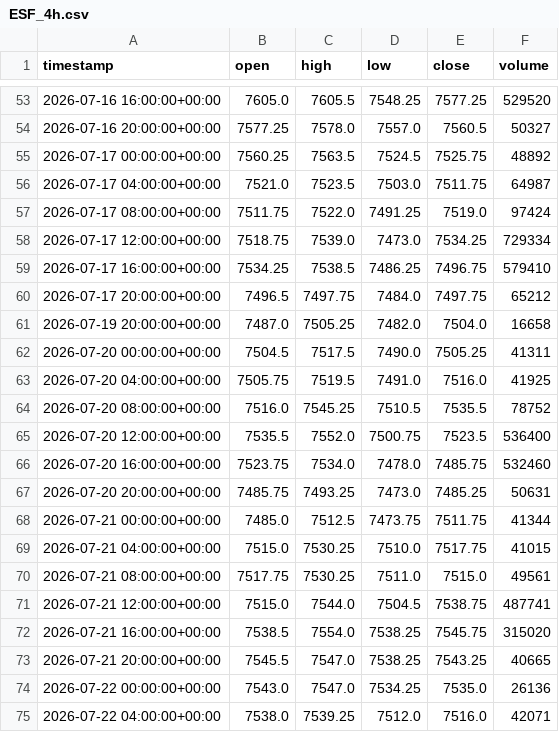
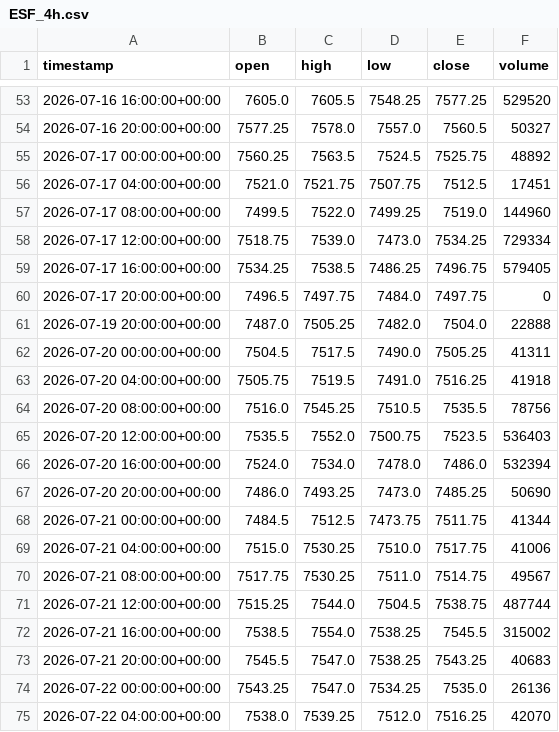
Before and after one commit to maraky122/mesa-brooks, a CSV file: data/ohlc/ESF_4h.csv, drawn as a sheet; only a part is shown, gaps mark what is left out; the diff covers the shown part only.

```diff
--- a/data/ohlc/ESF_4h.csv
+++ b/data/ohlc/ESF_4h.csv
@@ -55,21 +55,21 @@ timestamp,open,high,low,close,volume
 2026-07-17 00:00:00+00:00,7560.25,7563.5,7524.5,7525.75,48892
-2026-07-17 04:00:00+00:00,7521.0,7523.5,7503.0,7511.75,64987
-2026-07-17 08:00:00+00:00,7511.75,7522.0,7491.25,7519.0,97424
+2026-07-17 04:00:00+00:00,7521.0,7521.75,7507.75,7512.5,17451
+2026-07-17 08:00:00+00:00,7499.5,7522.0,7499.25,7519.0,144960
 2026-07-17 12:00:00+00:00,7518.75,7539.0,7473.0,7534.25,729334
-2026-07-17 16:00:00+00:00,7534.25,7538.5,7486.25,7496.75,579410
-2026-07-17 20:00:00+00:00,7496.5,7497.75,7484.0,7497.75,65212
-2026-07-19 20:00:00+00:00,7487.0,7505.25,7482.0,7504.0,16658
+2026-07-17 16:00:00+00:00,7534.25,7538.5,7486.25,7496.75,579405
+2026-07-17 20:00:00+00:00,7496.5,7497.75,7484.0,7497.75,0
+2026-07-19 20:00:00+00:00,7487.0,7505.25,7482.0,7504.0,22888
 2026-07-20 00:00:00+00:00,7504.5,7517.5,7490.0,7505.25,41311
-2026-07-20 04:00:00+00:00,7505.75,7519.5,7491.0,7516.0,41925
-2026-07-20 08:00:00+00:00,7516.0,7545.25,7510.5,7535.5,78752
-2026-07-20 12:00:00+00:00,7535.5,7552.0,7500.75,7523.5,536400
-2026-07-20 16:00:00+00:00,7523.75,7534.0,7478.0,7485.75,532460
-2026-07-20 20:00:00+00:00,7485.75,7493.25,7473.0,7485.25,50631
-2026-07-21 00:00:00+00:00,7485.0,7512.5,7473.75,7511.75,41344
-2026-07-21 04:00:00+00:00,7515.0,7530.25,7510.0,7517.75,41015
-2026-07-21 08:00:00+00:00,7517.75,7530.25,7511.0,7515.0,49561
-2026-07-21 12:00:00+00:00,7515.0,7544.0,7504.5,7538.75,487741
-2026-07-21 16:00:00+00:00,7538.5,7554.0,7538.25,7545.75,315020
-2026-07-21 20:00:00+00:00,7545.5,7547.0,7538.25,7543.25,40665
-2026-07-22 00:00:00+00:00,7543.0,7547.0,7534.25,7535.0,26136
-2026-07-22 04:00:00+00:00,7538.0,7539.25,7512.0,7516.0,42071
+2026-07-20 04:00:00+00:00,7505.75,7519.5,7491.0,7516.25,41918
+2026-07-20 08:00:00+00:00,7516.0,7545.25,7510.5,7535.5,78756
+2026-07-20 12:00:00+00:00,7535.5,7552.0,7500.75,7523.5,536403
+2026-07-20 16:00:00+00:00,7524.0,7534.0,7478.0,7486.0,532394
+2026-07-20 20:00:00+00:00,7486.0,7493.25,7473.0,7485.25,50690
+2026-07-21 00:00:00+00:00,7484.5,7512.5,7473.75,7511.75,41344
+2026-07-21 04:00:00+00:00,7515.0,7530.25,7510.0,7517.75,41006
+2026-07-21 08:00:00+00:00,7517.75,7530.25,7511.0,7514.75,49567
+2026-07-21 12:00:00+00:00,7515.25,7544.0,7504.5,7538.75,487744
+2026-07-21 16:00:00+00:00,7538.5,7554.0,7538.25,7545.5,315002
+2026-07-21 20:00:00+00:00,7545.5,7547.0,7538.25,7543.25,40683
+2026-07-22 00:00:00+00:00,7543.25,7547.0,7534.25,7535.0,26136
+2026-07-22 04:00:00+00:00,7538.0,7539.25,7512.0,7516.25,42070
```
Also changed, not shown: 137 edited cells elsewhere in this file, data/ohlc/CLF_4h.csv, data/ohlc/GCF_1h.csv, 26 other files.
